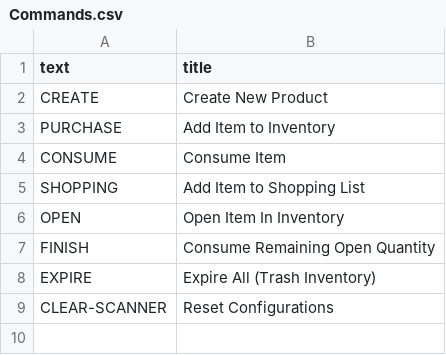
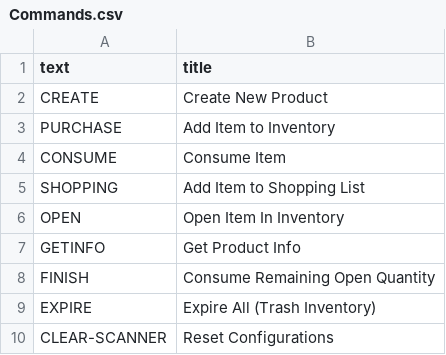
Before and after one commit to erinalbers/grocy_scanner_util, a CSV file: barcode_generator/Commands.csv, drawn as a sheet.

```diff
--- a/barcode_generator/Commands.csv
+++ b/barcode_generator/Commands.csv
@@ -6,2 +6,3 @@ SHOPPING,Add Item to Shopping List
 OPEN,Open Item In Inventory
+GETINFO,Get Product Info
 FINISH,Consume Remaining Open Quantity
```
Also changed, not shown: 7 other files.
